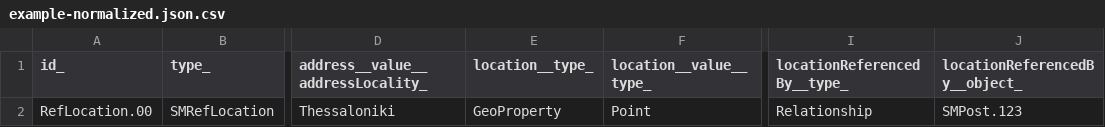
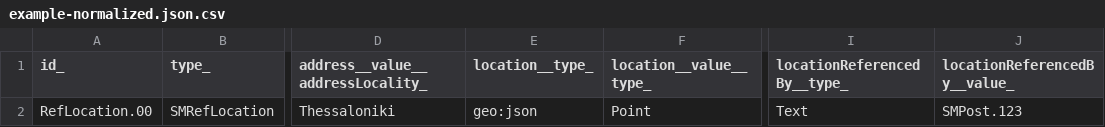
Before and after one commit to smart-data-models/dataModel.SocialMedia, a CSV file: SMRefLocation/examples/example-normalized.json.csv, drawn as a sheet; only a part is shown, gaps mark what is left out; the diff names each change by its address in the sheet, - before the commit and + after, or states it on an @@ line.

Commit message:
Exported example to csv example-normalized.json

```diff
--- a/SMRefLocation/examples/example-normalized.json.csv
+++ b/SMRefLocation/examples/example-normalized.json.csv
-J1: locationReferencedBy__object_
+J1: locationReferencedBy__value_
-E2 (location__type_): GeoProperty
+E2 (location__type_): geo:json
-I2 (locationReferencedBy__type_): Relationship
+I2 (locationReferencedBy__type_): Text
```
